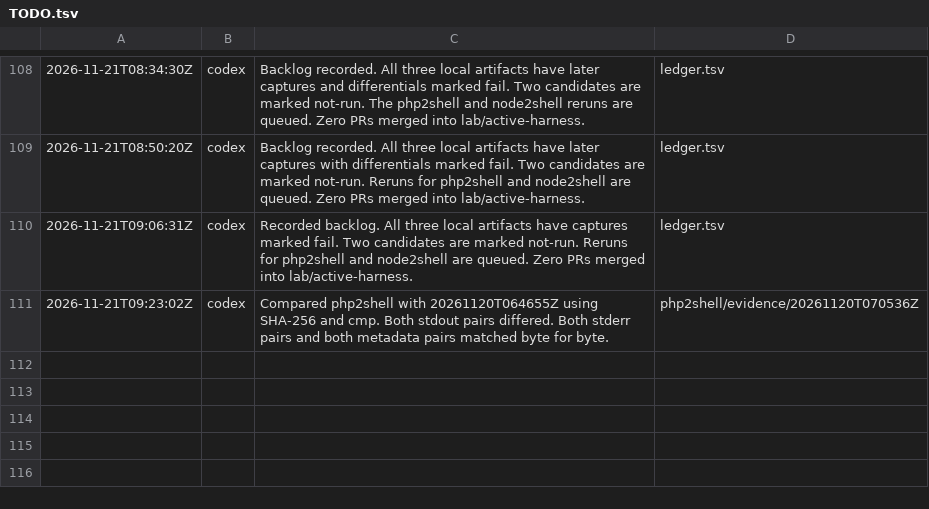
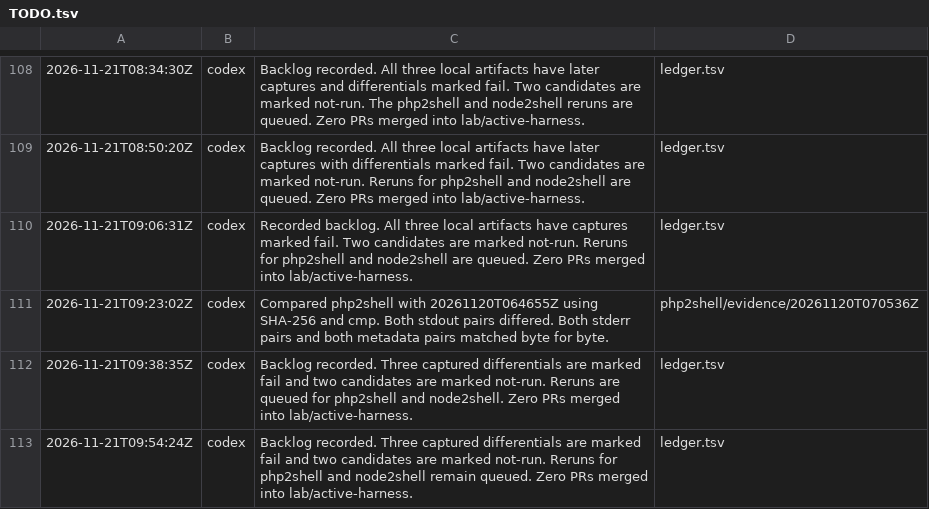
Before and after one commit to detreaba/artex-community-skills, a TSV file: lab/TODO.tsv, drawn as a sheet; only a part is shown, gaps mark what is left out; the diff names each change by its address in the sheet, - before the commit and + after, or states it on an @@ line.

```diff
--- a/lab/TODO.tsv
+++ b/lab/TODO.tsv
+row 112: 2026-11-21T09:38:35Z | codex | Backlog recorded. Three captured differentials are marked fail and two candidates are marked not-run. Reruns are queued for php2shell and node2shell. Zero PRs merged into lab/active-harness. | ledger.tsv
+row 113: 2026-11-21T09:54:24Z | codex | Backlog recorded. Three captured differentials are marked fail and two candidates are marked not-run. Reruns for php2shell and node2shell remain queued. Zero PRs merged into lab/active-harness. | ledger.tsv
```
Also changed, not shown: 1 other file.
